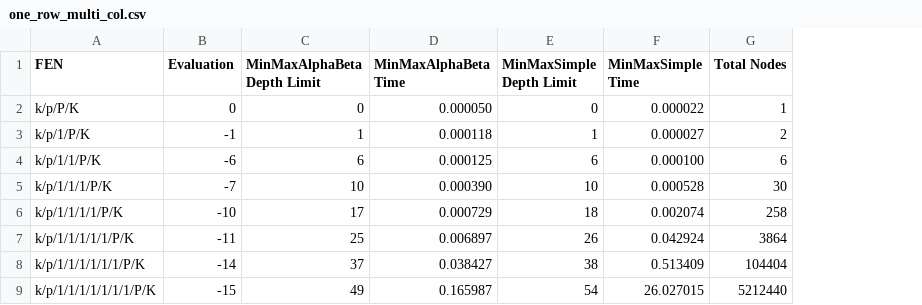
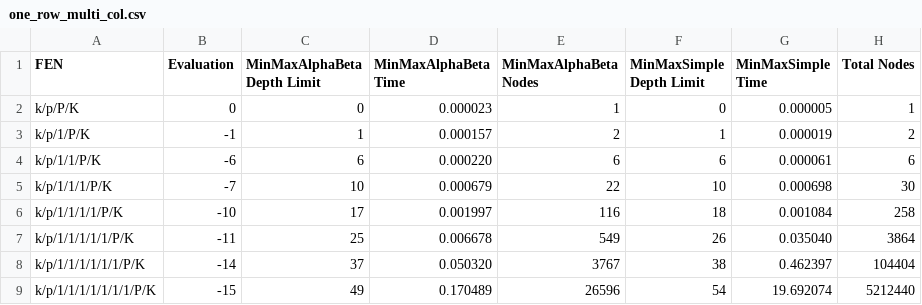
Before and after one commit to osclil/ENM140-project, a CSV file: data/one_row_multi_col.csv, drawn as a sheet; addresses are those after the commit; the diff names each change by its address in the sheet, - before the commit and + after, or states it on an @@ line.

Commit message:
added minmaxAB node count

```diff
--- a/data/one_row_multi_col.csv
+++ b/data/one_row_multi_col.csv
+column E (MinMaxAlphaBeta Nodes), rows 2-9: 1 | 2 | 6 | 22 | 116 | 549 | 3767 | 26596
-D2 (MinMaxAlphaBeta Time): 0.000050
+D2 (MinMaxAlphaBeta Time): 0.000023
-G2 (MinMaxSimple Time): 0.000022
+G2 (MinMaxSimple Time): 0.000005
-D3 (MinMaxAlphaBeta Time): 0.000118
+D3 (MinMaxAlphaBeta Time): 0.000157
-G3 (MinMaxSimple Time): 0.000027
+G3 (MinMaxSimple Time): 0.000019
-D4 (MinMaxAlphaBeta Time): 0.000125
+D4 (MinMaxAlphaBeta Time): 0.000220
-G4 (MinMaxSimple Time): 0.000100
+G4 (MinMaxSimple Time): 0.000061
-D5 (MinMaxAlphaBeta Time): 0.000390
+D5 (MinMaxAlphaBeta Time): 0.000679
-G5 (MinMaxSimple Time): 0.000528
+G5 (MinMaxSimple Time): 0.000698
-D6 (MinMaxAlphaBeta Time): 0.000729
+D6 (MinMaxAlphaBeta Time): 0.001997
-G6 (MinMaxSimple Time): 0.002074
+G6 (MinMaxSimple Time): 0.001084
-D7 (MinMaxAlphaBeta Time): 0.006897
+D7 (MinMaxAlphaBeta Time): 0.006678
-G7 (MinMaxSimple Time): 0.042924
+G7 (MinMaxSimple Time): 0.035040
-D8 (MinMaxAlphaBeta Time): 0.038427
+D8 (MinMaxAlphaBeta Time): 0.050320
-G8 (MinMaxSimple Time): 0.513409
+G8 (MinMaxSimple Time): 0.462397
-D9 (MinMaxAlphaBeta Time): 0.165987
+D9 (MinMaxAlphaBeta Time): 0.170489
-G9 (MinMaxSimple Time): 26.027015
+G9 (MinMaxSimple Time): 19.692074
```
Also changed, not shown: 3 other files.
